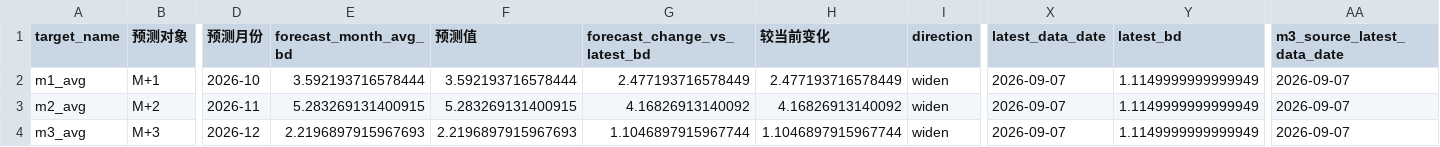
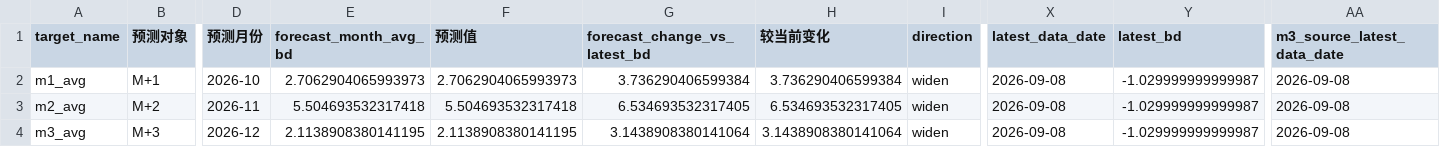
Before and after one commit to zyb0716-svg/bd-daily-report, a CSV file: short_term_final_forecast_summary.csv, drawn as a sheet; only a part is shown, gaps mark what is left out; the diff names each change by its address in the sheet, - before the commit and + after, or states it on an @@ line.

Commit message:
Update BD report 2026-09-09 10:35

```diff
--- a/short_term_final_forecast_summary.csv
+++ b/short_term_final_forecast_summary.csv
-E2 (forecast_month_avg_bd): 3.592193716578444
+E2 (forecast_month_avg_bd): 2.7062904065993973
-F2 (预测值): 3.592193716578444
+F2 (预测值): 2.7062904065993973
-G2 (forecast_change_vs_latest_bd): 2.477193716578449
+G2 (forecast_change_vs_latest_bd): 3.736290406599384
-H2 (较当前变化): 2.477193716578449
+H2 (较当前变化): 3.736290406599384
-X2:X4 (latest_data_date): 2026-09-07
+X2:X4 (latest_data_date): 2026-09-08
-Y2:Y4 (latest_bd): 1.1149999999999949
+Y2:Y4 (latest_bd): -1.029999999999987
-AA2:AA4 (m3_source_latest_data_date): 2026-09-07
+AA2:AA4 (m3_source_latest_data_date): 2026-09-08
-E3 (forecast_month_avg_bd): 5.283269131400915
+E3 (forecast_month_avg_bd): 5.504693532317418
-F3 (预测值): 5.283269131400915
+F3 (预测值): 5.504693532317418
-G3 (forecast_change_vs_latest_bd): 4.16826913140092
+G3 (forecast_change_vs_latest_bd): 6.534693532317405
-H3 (较当前变化): 4.16826913140092
+H3 (较当前变化): 6.534693532317405
-E4 (forecast_month_avg_bd): 2.2196897915967693
+E4 (forecast_month_avg_bd): 2.1138908380141195
-F4 (预测值): 2.2196897915967693
+F4 (预测值): 2.1138908380141195
-G4 (forecast_change_vs_latest_bd): 1.1046897915967744
+G4 (forecast_change_vs_latest_bd): 3.1438908380141064
-H4 (较当前变化): 1.1046897915967744
+H4 (较当前变化): 3.1438908380141064
```
Also changed, not shown: final_forecast_lock.csv, 4 other files.
